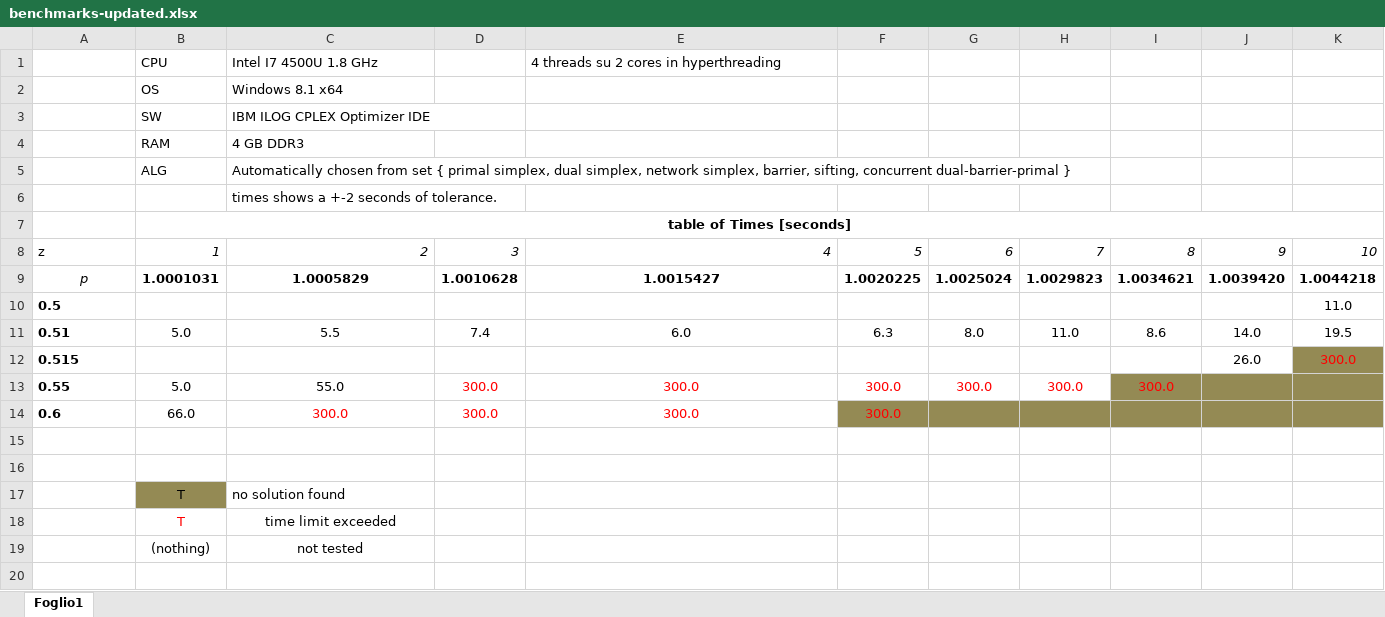
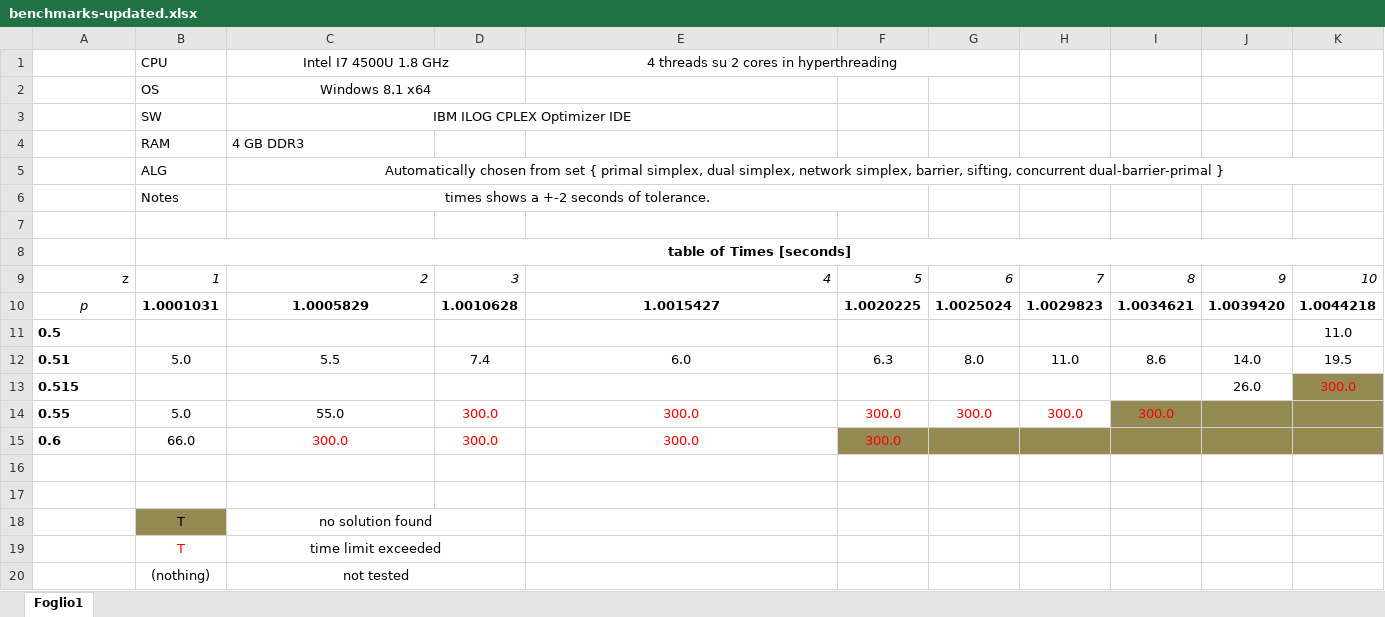
Before and after one commit to pbertoni89/tobia-mpt, an Excel workbook: logs/benchmarks-updated.xlsx, sheet Foglio1, drawn as a sheet; values as stored, in another font and other column widths than the file's, no borders; addresses are those after the commit; the diff names each change by its address in the sheet, - before the commit and + after, or states it on an @@ line.

```diff
--- a/logs/benchmarks-updated.xlsx (sheet Foglio1)
+++ b/logs/benchmarks-updated.xlsx (sheet Foglio1)
-C1:C3 alignment: left
+C1:C3 alignment: center
+C1:D1 merged
-E1 alignment: left
+E1 alignment: center
+E1:G1 merged
+C2:D2 merged
+C3:E3 merged
-C5:C6 alignment: left
+C5:C6 alignment: center
+C5:K5 merged
-B6: (empty)
+B6: Notes
+C6:F6 merged
+row 7: (empty)
-A9 alignment: left
+A9 alignment: right
-C18 alignment: left
+C18 alignment: center
+C18:D18 merged
+C19:D19 merged
+C20:D20 merged
```
Also changed, not shown: 2 other files.
